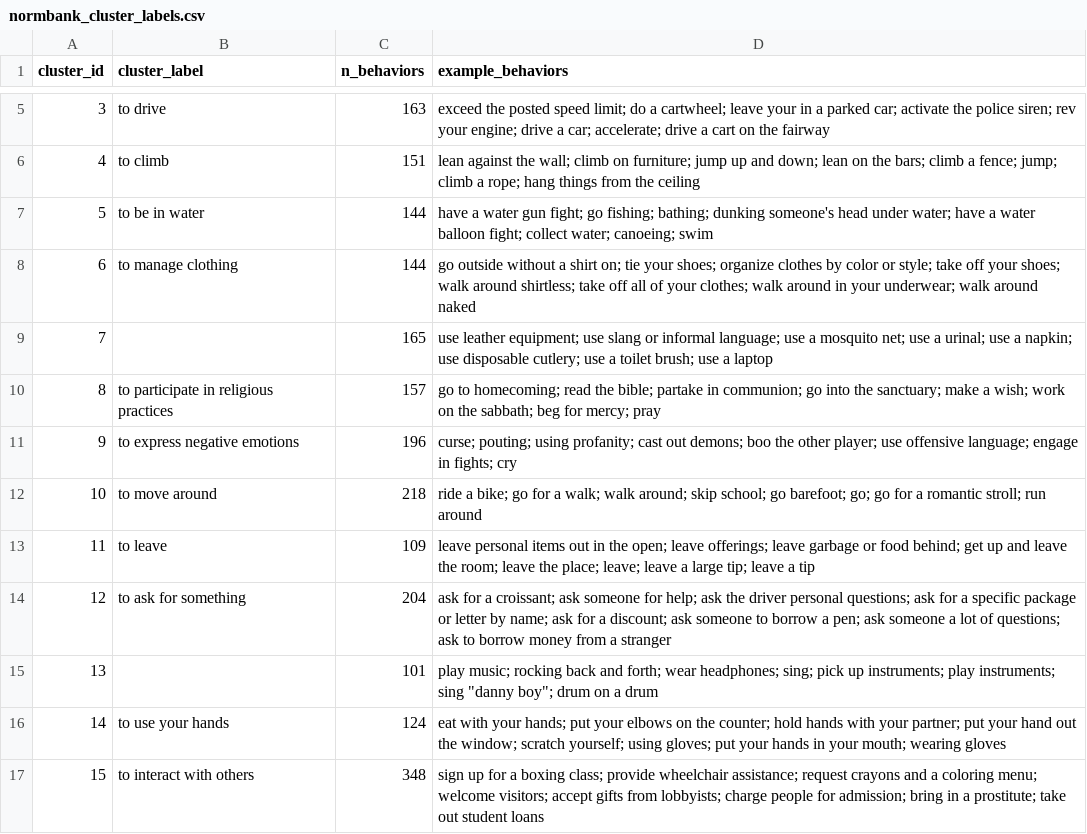
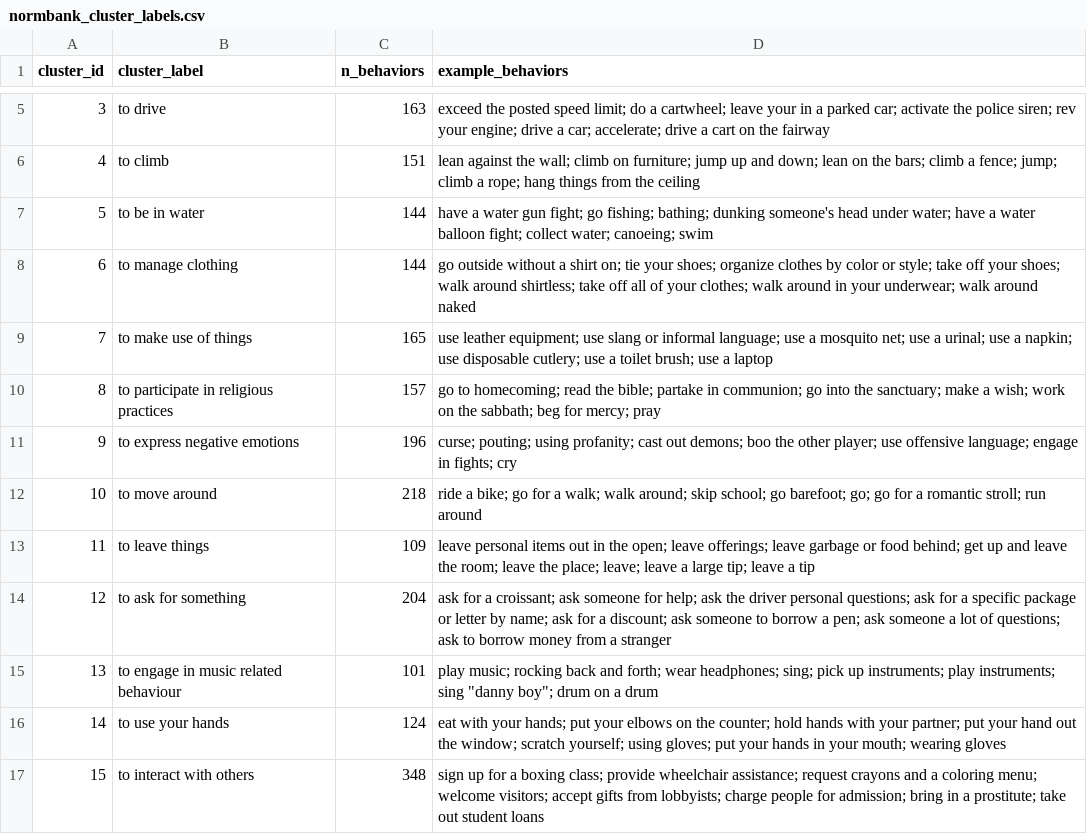
Before and after one commit to trondarild/COGEMI_RL, a CSV file: data/normbank_cluster_labels.csv, drawn as a sheet; only a part is shown, gaps mark what is left out.

```diff
--- a/data/normbank_cluster_labels.csv
+++ b/data/normbank_cluster_labels.csv
@@ -8,3 +8,3 @@
 "6","to manage clothing","144","go outside without a shirt on; tie your shoes; organize clothes by color or style; take off your shoes; walk around shirtless; take off all of your clothes; walk around in your underwear; walk around naked"
-"7","","165","use leather equipment; use slang or informal language; use a mosquito net; use a urinal; use a napkin; use disposable cutlery; use a toilet brush; use a laptop"
+"7","to make use of things","165","use leather equipment; use slang or informal language; use a mosquito net; use a urinal; use a napkin; use disposable cutlery; use a toilet brush; use a laptop"
 "8","to participate in religious practices","157","go to homecoming; read the bible; partake in communion; go into the sanctuary; make a wish; work on the sabbath; beg for mercy; pray"
@@ -12,5 +12,5 @@
 "10","to move around","218","ride a bike; go for a walk; walk around; skip school; go barefoot; go; go for a romantic stroll; run around"
-"11","to leave","109","leave personal items out in the open; leave offerings; leave garbage or food behind; get up and leave the room; leave the place; leave; leave a large tip; leave a tip"
+"11","to leave things","109","leave personal items out in the open; leave offerings; leave garbage or food behind; get up and leave the room; leave the place; leave; leave a large tip; leave a tip"
 "12","to ask for something","204","ask for a croissant; ask someone for help; ask the driver personal questions; ask for a specific package or letter by name; ask for a discount; ask someone to borrow a pen; ask someone a lot of questions; ask to borrow money from a stranger"
-"13","","101","play music; rocking back and forth; wear headphones; sing; pick up instruments; play instruments; sing ""danny boy""; drum on a drum"
+"13","to engage in music related behaviour","101","play music; rocking back and forth; wear headphones; sing; pick up instruments; play instruments; sing ""danny boy""; drum on a drum"
 "14","to use your hands","124","eat with your hands; put your elbows on the counter; hold hands with your partner; put your hand out the window; scratch yourself; using gloves; put your hands in your mouth; wearing gloves"
```
Also changed, not shown: 20 other files.
